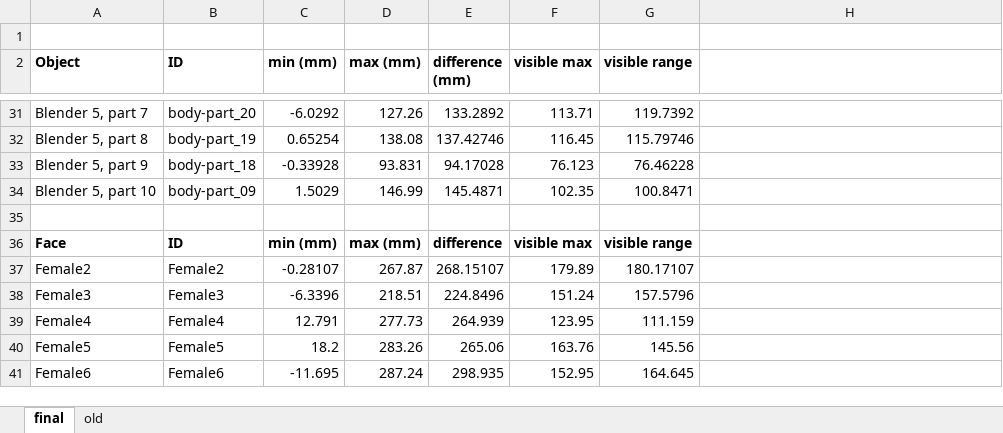
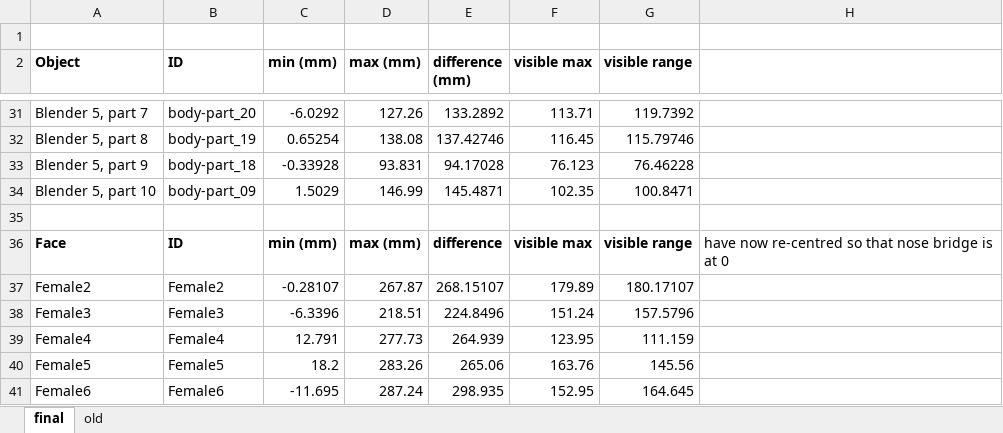
Before and after one commit to CulhamLab/fMRI_ef_scrambled-objects_2022, an Excel workbook: Stimuli/Images/DepthMaps/depths.xlsx, sheet final, drawn as a sheet; only a part is shown, gaps mark what is left out; values as stored, in another font and other column widths than the file's, no borders; table styles not drawn; the diff names each change by its address in the sheet, - before the commit and + after, or states it on an @@ line.

```diff
--- a/Stimuli/Images/DepthMaps/depths.xlsx (sheet final)
+++ b/Stimuli/Images/DepthMaps/depths.xlsx (sheet final)
-H36: (empty)
+H36: have now re-centred so that nose bridge is at 0
```
Also changed, not shown: 25 other files.
